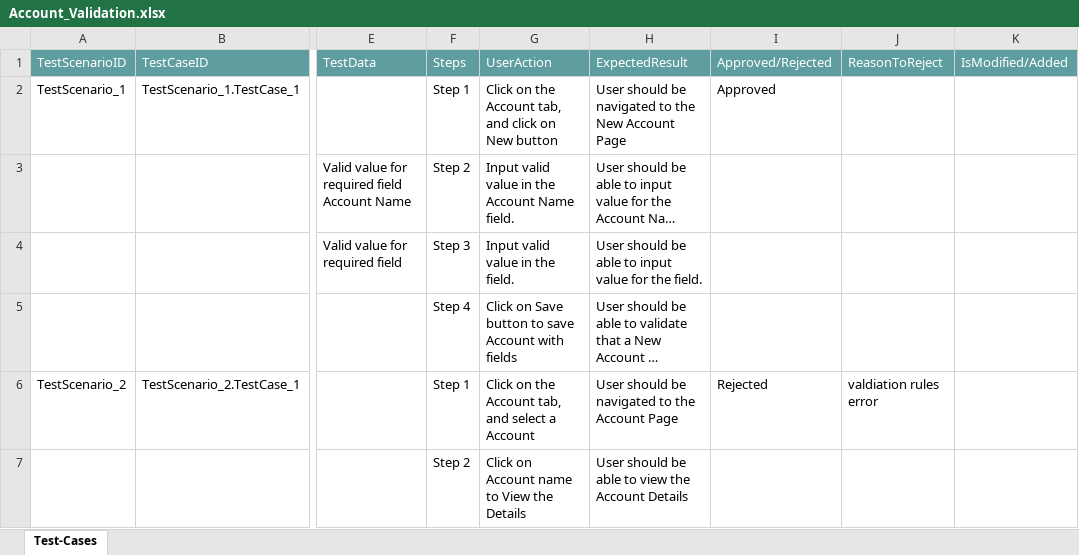
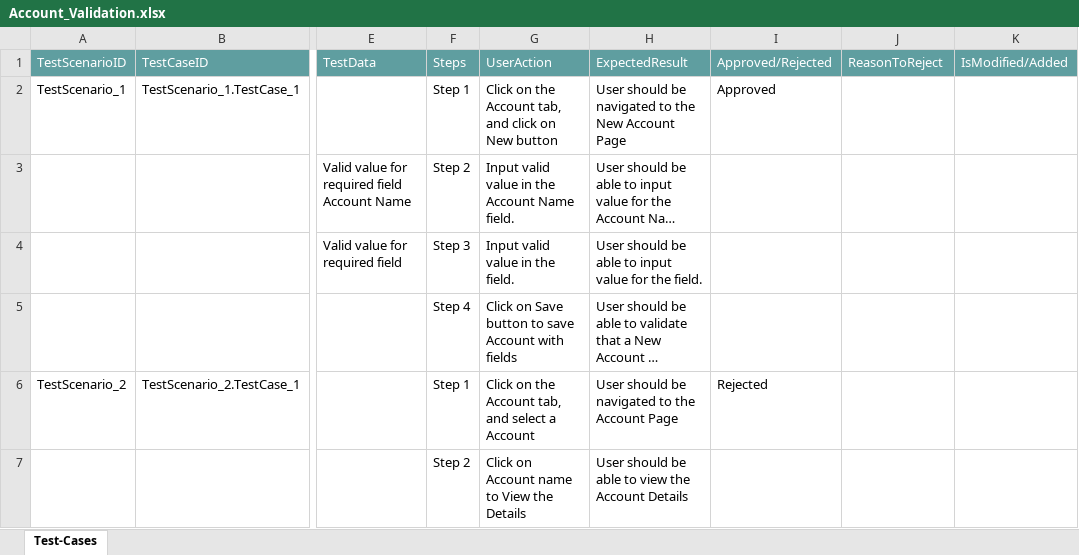
Before and after one commit to ShaikMohamedIrfan/TESTR5SNAP, an Excel workbook: Account_Validation.xlsx, sheet Test-Cases, drawn as a sheet; only a part is shown, gaps mark what is left out; long unchanged cells end in …; values as stored, in another font and other column widths than the file's, no borders; table styles not drawn; the diff names each change by its address in the sheet, - before the commit and + after, or states it on an @@ line.

Commit message:
Initial Commit for Verification of Test cases

```diff
--- a/Account_Validation.xlsx (sheet Test-Cases)
+++ b/Account_Validation.xlsx (sheet Test-Cases)
-J6: valdiation rules error
+J6: (empty)
```
